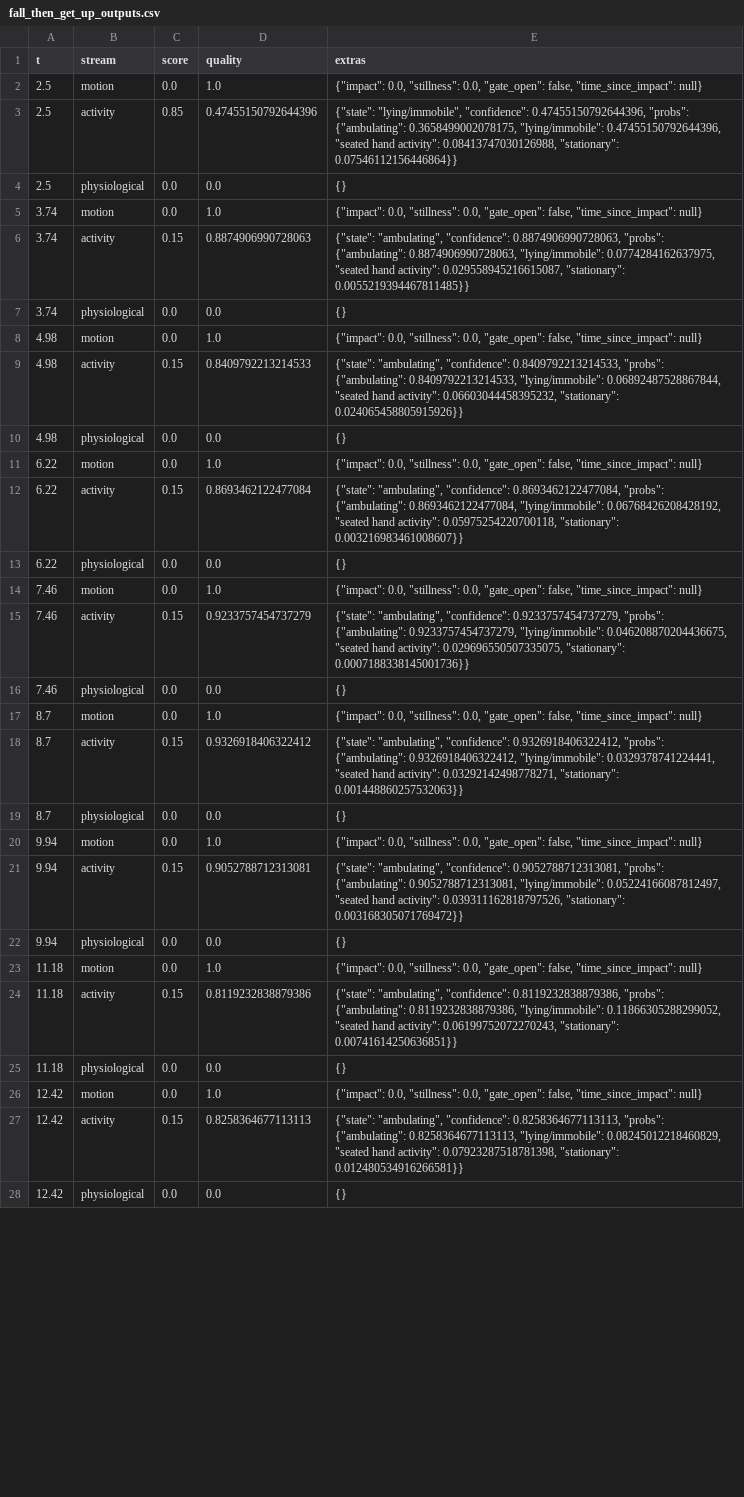
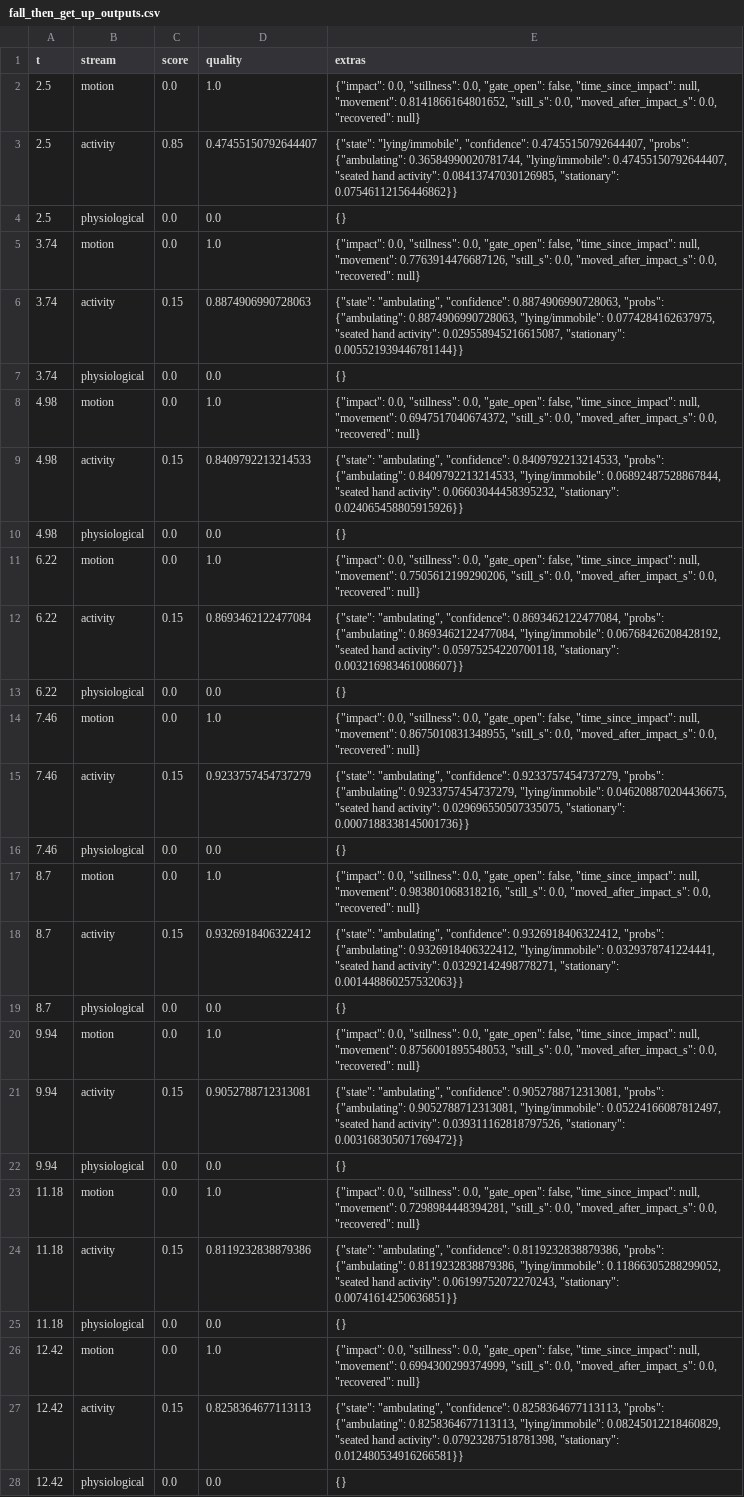
Before and after one commit to Sudharshan-dev405/guardian, a CSV file: testing/outputs/stage5/fall_then_get_up_outputs.csv, drawn as a sheet; only a part is shown; the diff covers the shown part only; the diff names each change by its address in the sheet, - before the commit and + after, or states it on an @@ line.

Commit message:
Stage 5: live replay, watch, module report, movement tracker, retrigger fix, fusion design

```diff
--- a/testing/outputs/stage5/fall_then_get_up_outputs.csv
+++ b/testing/outputs/stage5/fall_then_get_up_outputs.csv
-E2 (extras): …false, "time_since_impact": null}
+E2 (extras): …false, "time_since_impact": null, "movement": 0.8141866164801652, "still_s": 0.0, "moved_after_impact_s": 0.0, "recovered": null}
-D3 (quality): 0.47455150792644396
+D3 (quality): 0.47455150792644407
-E3 (extras): …"lying/immobile", "confidence": 0.47455150792644396, "probs": {"ambulating": 0.3658499002078175, "lying/immobile": 0.47455150792644396, "seated hand activity": 0.08413747030126988, "stationary": 0.07546112156446864}}
+E3 (extras): …"lying/immobile", "confidence": 0.47455150792644407, "probs": {"ambulating": 0.36584990020781744, "lying/immobile": 0.47455150792644407, "seated hand activity": 0.08413747030126985, "stationary": 0.07546112156446862}}
-E5 (extras): …false, "time_since_impact": null}
+E5 (extras): …false, "time_since_impact": null, "movement": 0.7763914476687126, "still_s": 0.0, "moved_after_impact_s": 0.0, "recovered": null}
-E6 (extras): …0.029558945216615087, "stationary": 0.0055219394467811485}}
+E6 (extras): …0.029558945216615087, "stationary": 0.005521939446781144}}
-E8 (extras): …false, "time_since_impact": null}
+E8 (extras): …false, "time_since_impact": null, "movement": 0.6947517040674372, "still_s": 0.0, "moved_after_impact_s": 0.0, "recovered": null}
-E11 (extras): …false, "time_since_impact": null}
+E11 (extras): …false, "time_since_impact": null, "movement": 0.7505612199290206, "still_s": 0.0, "moved_after_impact_s": 0.0, "recovered": null}
-E14 (extras): …false, "time_since_impact": null}
+E14 (extras): …false, "time_since_impact": null, "movement": 0.8675010831348955, "still_s": 0.0, "moved_after_impact_s": 0.0, "recovered": null}
-E17 (extras): …false, "time_since_impact": null}
+E17 (extras): …false, "time_since_impact": null, "movement": 0.983801068318216, "still_s": 0.0, "moved_after_impact_s": 0.0, "recovered": null}
-E20 (extras): …false, "time_since_impact": null}
+E20 (extras): …false, "time_since_impact": null, "movement": 0.8756001895548053, "still_s": 0.0, "moved_after_impact_s": 0.0, "recovered": null}
-E23 (extras): …false, "time_since_impact": null}
+E23 (extras): …false, "time_since_impact": null, "movement": 0.7298984448394281, "still_s": 0.0, "moved_after_impact_s": 0.0, "recovered": null}
-E26 (extras): …false, "time_since_impact": null}
+E26 (extras): …false, "time_since_impact": null, "movement": 0.6994300299374999, "still_s": 0.0, "moved_after_impact_s": 0.0, "recovered": null}
```
Also changed, not shown: 79 edited cells elsewhere in this file, testing/outputs/stage5/false_alarm_outputs.csv, 27 other files.
